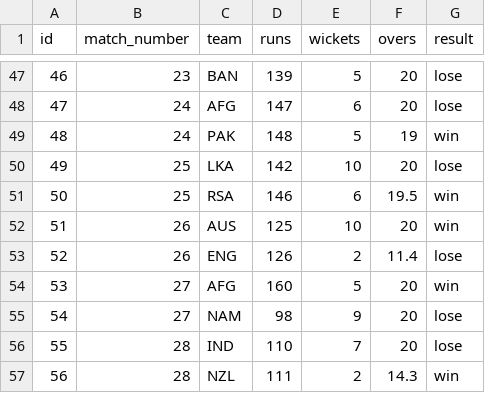
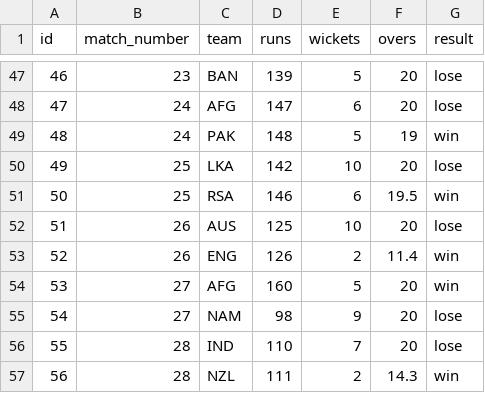
Before and after one commit to ADBond/cricket-competition, a CSV file: mens_t20_world_cup_2021/data/match_teams.csv, drawn as a sheet; only a part is shown, gaps mark what is left out.

Commit message:
group tables correctly computed and error-checking with nrr

```diff
--- a/mens_t20_world_cup_2021/data/match_teams.csv
+++ b/mens_t20_world_cup_2021/data/match_teams.csv
@@ -51,4 +51,4 @@ id,match_number,team,runs,wickets,overs,result
 50,25,RSA,146,6,19.5,win
-51,26,AUS,125,10,20,win
-52,26,ENG,126,2,11.4,lose
+51,26,AUS,125,10,20,lose
+52,26,ENG,126,2,11.4,win
 53,27,AFG,160,5,20,win
```
Also changed, not shown: 1 other file.
